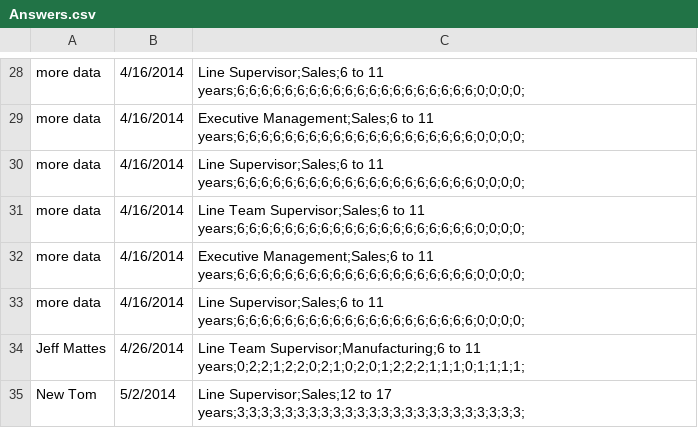
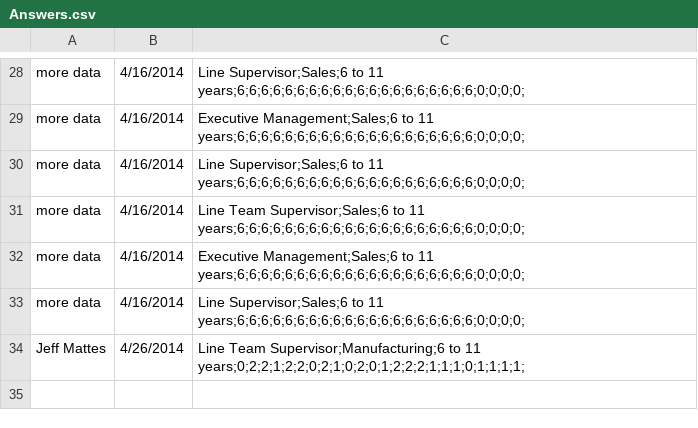
Before and after one commit to smaletho/Survey, a CSV file: ThreeSixSafety/Answers.csv, drawn as a sheet; only a part is shown, gaps mark what is left out.

```diff
--- a/ThreeSixSafety/Answers.csv
+++ b/ThreeSixSafety/Answers.csv
@@ -34,2 +34 @@ more data,4/16/2014,Line Supervisor;Sales;6 to 11 years;6;6;6;6;6;6;6;6;6;6;6;6;
 Jeff Mattes,4/26/2014,Line Team Supervisor;Manufacturing;6 to 11 years;0;2;2;1;2;2;0;2;1;0;2;0;1;2;2;2;1;1;1;0;1;1;1;1;
-New Tom,5/2/2014,Line Supervisor;Sales;12 to 17 years;3;3;3;3;3;3;3;3;3;3;3;3;3;3;3;3;3;3;3;3;3;3;3;3;
```
Also changed, not shown: 4 other files.
